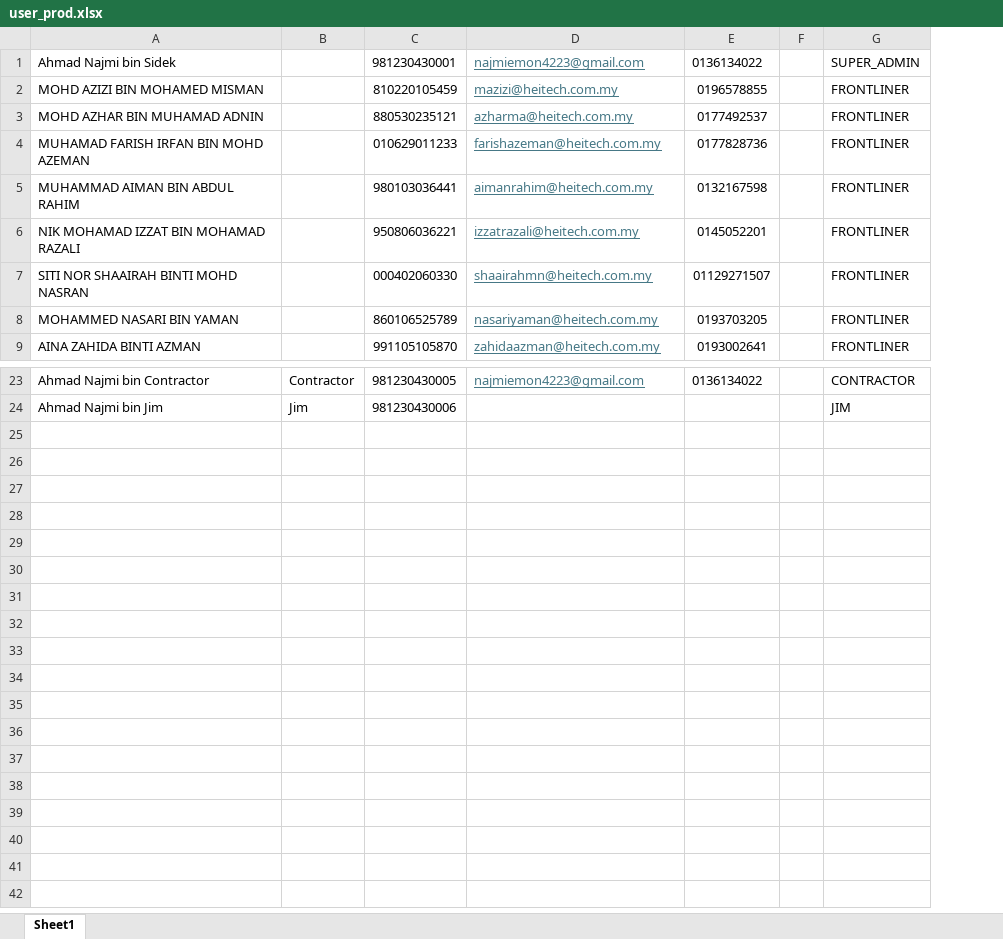
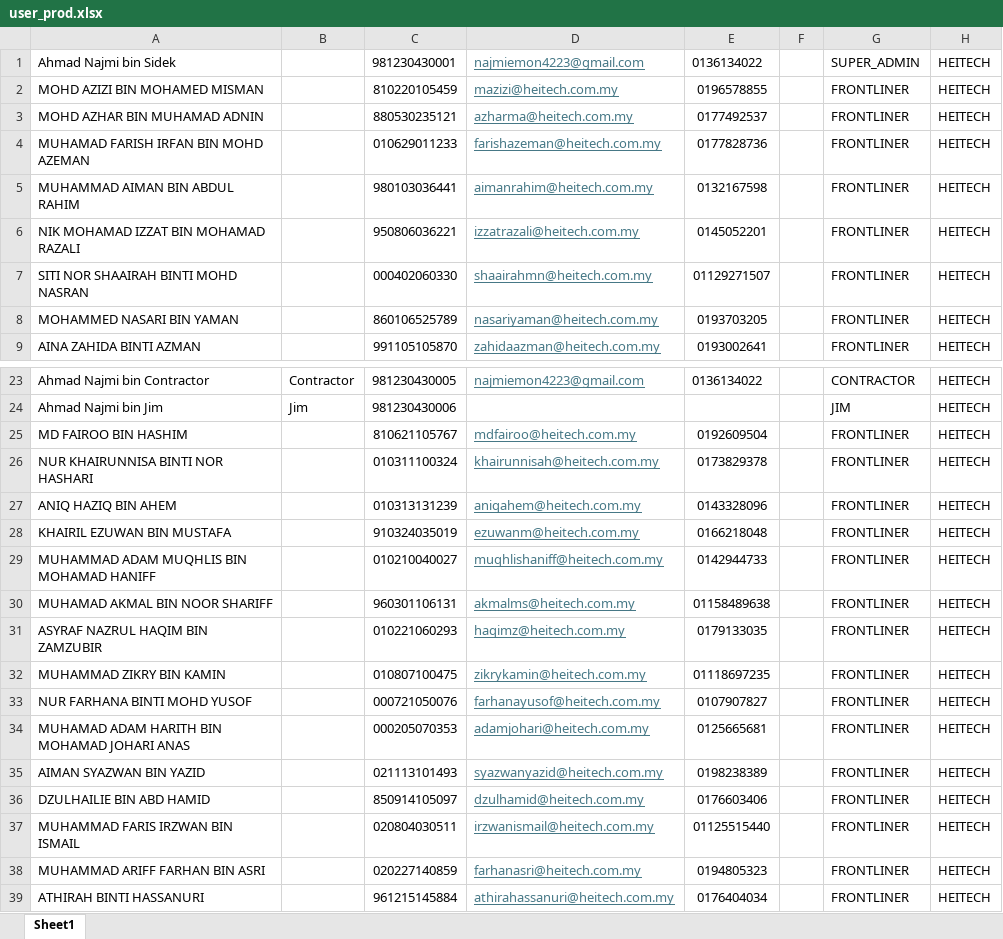
Before and after one commit to ahmadnajmi/niise_helpdesk_be, an Excel workbook: database/seeders/excel/user_prod.xlsx, sheet Sheet1, drawn as a sheet; only a part is shown, gaps mark what is left out; values as stored, in another font and other column widths than the file's, no borders; the diff names each change by its address in the sheet, - before the commit and + after, or states it on an @@ line.

Commit message:
update seeder

```diff
--- a/database/seeders/excel/user_prod.xlsx (sheet Sheet1)
+++ b/database/seeders/excel/user_prod.xlsx (sheet Sheet1)
+column H, rows 1-9: all HEITECH; rows 23-24: HEITECH | HEITECH
+row 25: MD FAIROO BIN HASHIM |  | 810621105767 | mdfairoo@heitech.com.my | 0192609504 |  | FRONTLINER | HEITECH
+row 26: NUR KHAIRUNNISA BINTI NOR HASHARI |  | 010311100324 | khairunnisah@heitech.com.my | 0173829378 |  | FRONTLINER | HEITECH
+row 27: ANIQ HAZIQ BIN AHEM |  | 010313131239 | aniqahem@heitech.com.my | 0143328096 |  | FRONTLINER | HEITECH
+row 28: KHAIRIL EZUWAN BIN MUSTAFA |  | 910324035019 | ezuwanm@heitech.com.my | 0166218048 |  | FRONTLINER | HEITECH
+row 29: MUHAMMAD ADAM MUQHLIS BIN MOHAMAD HANIFF |  | 010210040027 | muqhlishaniff@heitech.com.my | 0142944733 |  | FRONTLINER | HEITECH
+row 30: MUHAMAD AKMAL BIN NOOR SHARIFF |  | 960301106131 | akmalms@heitech.com.my | 01158489638 |  | FRONTLINER | HEITECH
+row 31: ASYRAF NAZRUL HAQIM BIN ZAMZUBIR |  | 010221060293 | haqimz@heitech.com.my | 0179133035 |  | FRONTLINER | HEITECH
+row 32: MUHAMMAD ZIKRY BIN KAMIN |  | 010807100475 | zikrykamin@heitech.com.my | 01118697235 |  | FRONTLINER | HEITECH
+row 33: NUR FARHANA BINTI MOHD YUSOF |  | 000721050076 | farhanayusof@heitech.com.my | 0107907827 |  | FRONTLINER | HEITECH
+row 34: MUHAMAD ADAM HARITH BIN MOHAMAD JOHARI ANAS |  | 000205070353 | adamjohari@heitech.com.my | 0125665681 |  | FRONTLINER | HEITECH
+row 35: AIMAN SYAZWAN BIN YAZID |  | 021113101493 | syazwanyazid@heitech.com.my | 0198238389 |  | FRONTLINER | HEITECH
+row 36: DZULHAILIE BIN ABD HAMID |  | 850914105097 | dzulhamid@heitech.com.my | 0176603406 |  | FRONTLINER | HEITECH
+row 37: MUHAMMAD FARIS IRZWAN BIN ISMAIL |  | 020804030511 | irzwanismail@heitech.com.my | 01125515440 |  | FRONTLINER | HEITECH
+row 38: MUHAMMAD ARIFF FARHAN BIN ASRI |  | 020227140859 | farhanasri@heitech.com.my | 0194805323 |  | FRONTLINER | HEITECH
+row 39: ATHIRAH BINTI HASSANURI |  | 961215145884 | athirahassanuri@heitech.com.my | 0176404034 |  | FRONTLINER | HEITECH
```
Also changed, not shown: 4 other files.
